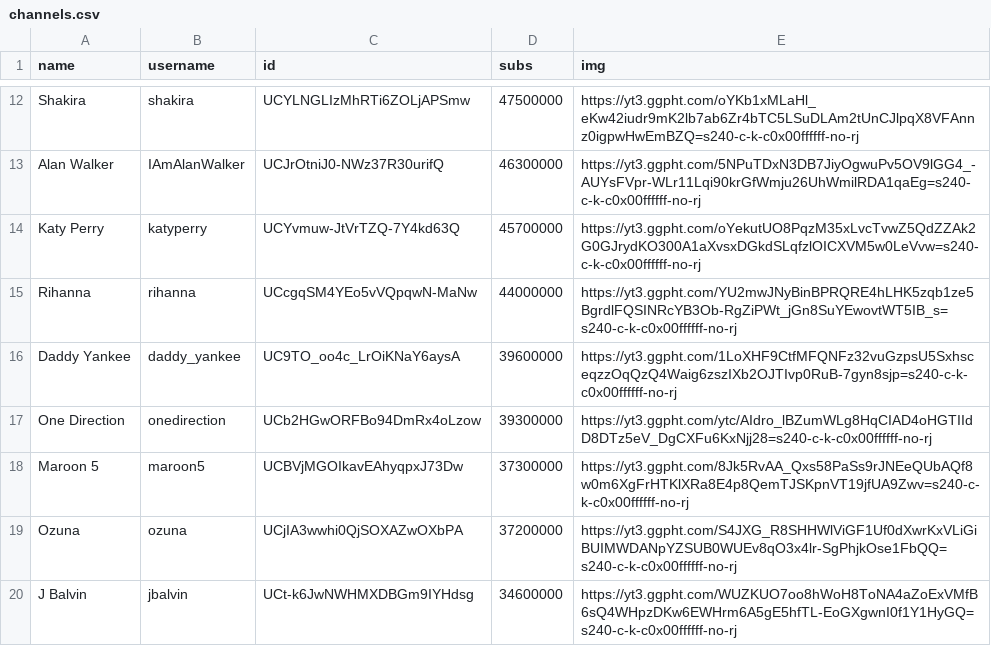
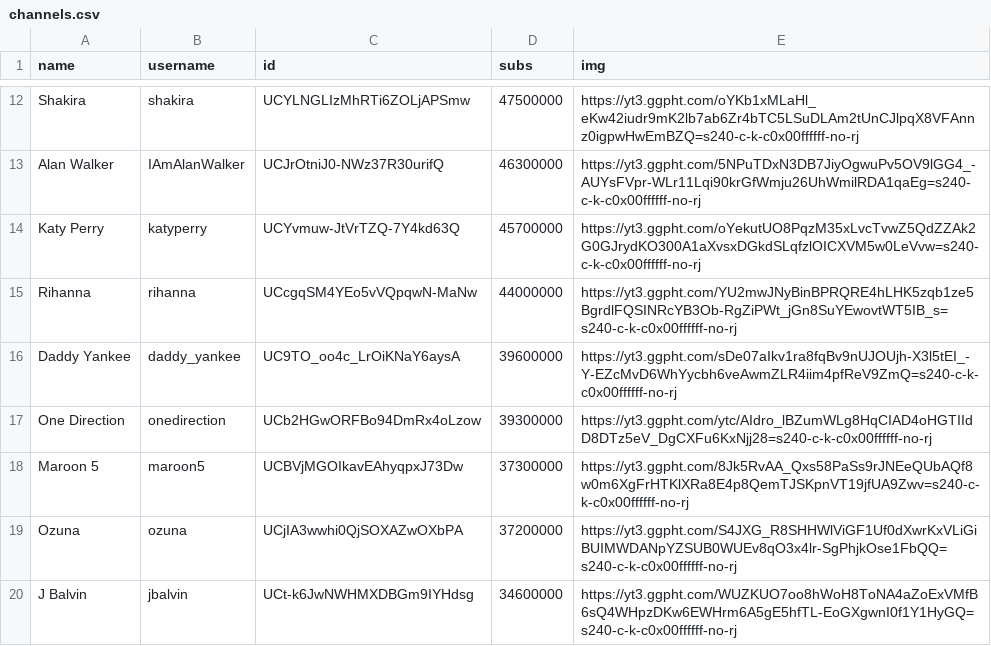
Before and after one commit to marco97pa/MostSubYTMusicChannels, a CSV file: channels.csv, drawn as a sheet; only a part is shown, gaps mark what is left out.

Commit message:
Channels stats update
Image of Daddy Yankee updated

```diff
--- a/channels.csv
+++ b/channels.csv
@@ -15,3 +15,3 @@ Katy Perry,katyperry,UCYvmuw-JtVrTZQ-7Y4kd63Q,45700000,https://yt3.ggpht.com/oYe
 Rihanna,rihanna,UCcgqSM4YEo5vVQpqwN-MaNw,44000000,https://yt3.ggpht.com/YU2mwJNyBinBPRQRE4hLHK5zqb1ze5BgrdlFQSINRcYB3Ob-RgZiPWt_jGn8SuYEwovtWT5IB_s=s240-c-k-c0x00ffffff-no-rj
-Daddy Yankee,daddy_yankee,UC9TO_oo4c_LrOiKNaY6aysA,39600000,https://yt3.ggpht.com/1LoXHF9CtfMFQNFz32vuGzpsU5SxhsceqzzOqQzQ4Waig6zszIXb2OJTIvp0RuB-7gyn8sjp=s240-c-k-c0x00ffffff-no-rj
+Daddy Yankee,daddy_yankee,UC9TO_oo4c_LrOiKNaY6aysA,39600000,https://yt3.ggpht.com/sDe07aIkv1ra8fqBv9nUJOUjh-X3l5tEI_-Y-EZcMvD6WhYycbh6veAwmZLR4iim4pfReV9ZmQ=s240-c-k-c0x00ffffff-no-rj
 One Direction,onedirection,UCb2HGwORFBo94DmRx4oLzow,39300000,https://yt3.ggpht.com/ytc/AIdro_lBZumWLg8HqCIAD4oHGTIIdD8DTz5eV_DgCXFu6KxNjj28=s240-c-k-c0x00ffffff-no-rj
```
